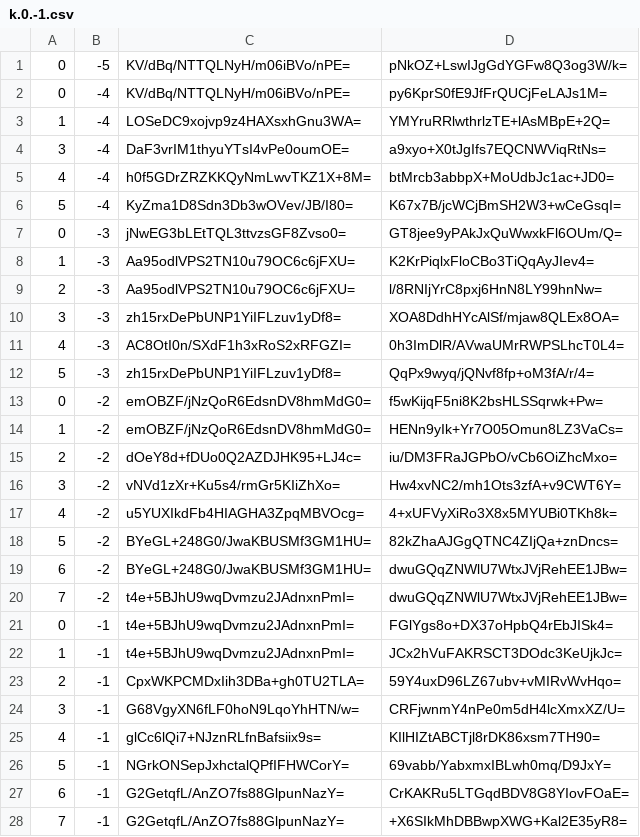
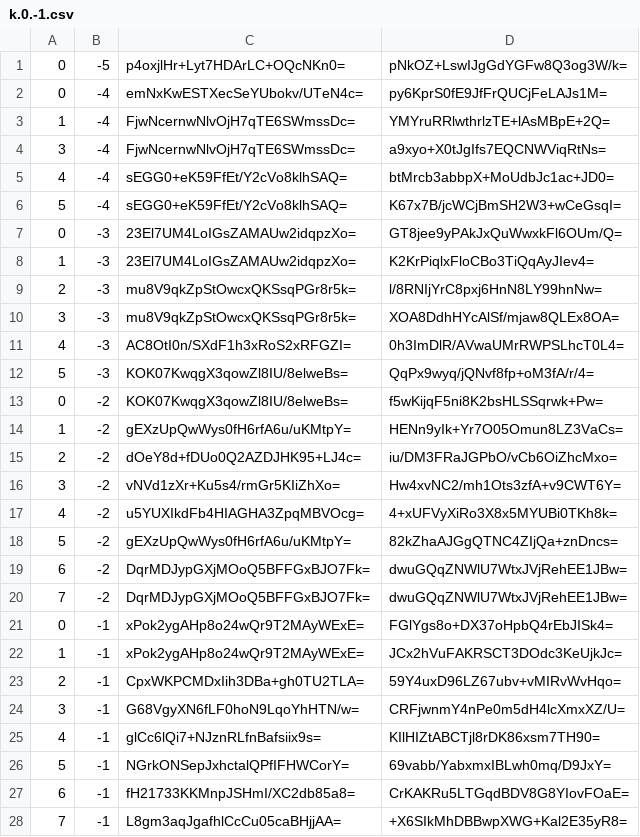
Before and after one commit to counterfitninja/chilled-nether, a CSV file: tiles/zoom.-1/metadata/k.0.-1.csv, drawn as a sheet; only a part is shown; the diff covers the shown part only.

```diff
--- a/tiles/zoom.-1/metadata/k.0.-1.csv
+++ b/tiles/zoom.-1/metadata/k.0.-1.csv
@@ -1,15 +1,15 @@
-0,-5,KV/dBq/NTTQLNyH/m06iBVo/nPE=,pNkOZ+LswIJgGdYGFw8Q3og3W/k=
-0,-4,KV/dBq/NTTQLNyH/m06iBVo/nPE=,py6KprS0fE9JfFrQUCjFeLAJs1M=
-1,-4,LOSeDC9xojvp9z4HAXsxhGnu3WA=,YMYruRRlwthrlzTE+lAsMBpE+2Q=
-3,-4,DaF3vrIM1thyuYTsI4vPe0oumOE=,a9xyo+X0tJgIfs7EQCNWViqRtNs=
-4,-4,h0f5GDrZRZKKQyNmLwvTKZ1X+8M=,btMrcb3abbpX+MoUdbJc1ac+JD0=
-5,-4,KyZma1D8Sdn3Db3wOVev/JB/I80=,K67x7B/jcWCjBmSH2W3+wCeGsqI=
-0,-3,jNwEG3bLEtTQL3ttvzsGF8Zvso0=,GT8jee9yPAkJxQuWwxkFl6OUm/Q=
-1,-3,Aa95odlVPS2TN10u79OC6c6jFXU=,K2KrPiqlxFloCBo3TiQqAyJIev4=
-2,-3,Aa95odlVPS2TN10u79OC6c6jFXU=,l/8RNIjYrC8pxj6HnN8LY99hnNw=
-3,-3,zh15rxDePbUNP1YiIFLzuv1yDf8=,XOA8DdhHYcAlSf/mjaw8QLEx8OA=
+0,-5,p4oxjlHr+Lyt7HDArLC+OQcNKn0=,pNkOZ+LswIJgGdYGFw8Q3og3W/k=
+0,-4,emNxKwESTXecSeYUbokv/UTeN4c=,py6KprS0fE9JfFrQUCjFeLAJs1M=
+1,-4,FjwNcernwNlvOjH7qTE6SWmssDc=,YMYruRRlwthrlzTE+lAsMBpE+2Q=
+3,-4,FjwNcernwNlvOjH7qTE6SWmssDc=,a9xyo+X0tJgIfs7EQCNWViqRtNs=
+4,-4,sEGG0+eK59FfEt/Y2cVo8klhSAQ=,btMrcb3abbpX+MoUdbJc1ac+JD0=
+5,-4,sEGG0+eK59FfEt/Y2cVo8klhSAQ=,K67x7B/jcWCjBmSH2W3+wCeGsqI=
+0,-3,23El7UM4LoIGsZAMAUw2idqpzXo=,GT8jee9yPAkJxQuWwxkFl6OUm/Q=
+1,-3,23El7UM4LoIGsZAMAUw2idqpzXo=,K2KrPiqlxFloCBo3TiQqAyJIev4=
+2,-3,mu8V9qkZpStOwcxQKSsqPGr8r5k=,l/8RNIjYrC8pxj6HnN8LY99hnNw=
+3,-3,mu8V9qkZpStOwcxQKSsqPGr8r5k=,XOA8DdhHYcAlSf/mjaw8QLEx8OA=
 4,-3,AC8OtI0n/SXdF1h3xRoS2xRFGZI=,0h3ImDlR/AVwaUMrRWPSLhcT0L4=
-5,-3,zh15rxDePbUNP1YiIFLzuv1yDf8=,QqPx9wyq/jQNvf8fp+oM3fA/r/4=
-0,-2,emOBZF/jNzQoR6EdsnDV8hmMdG0=,f5wKijqF5ni8K2bsHLSSqrwk+Pw=
-1,-2,emOBZF/jNzQoR6EdsnDV8hmMdG0=,HENn9yIk+Yr7O05Omun8LZ3VaCs=
+5,-3,KOK07KwqgX3qowZl8IU/8elweBs=,QqPx9wyq/jQNvf8fp+oM3fA/r/4=
+0,-2,KOK07KwqgX3qowZl8IU/8elweBs=,f5wKijqF5ni8K2bsHLSSqrwk+Pw=
+1,-2,gEXzUpQwWys0fH6rfA6u/uKMtpY=,HENn9yIk+Yr7O05Omun8LZ3VaCs=
 2,-2,dOeY8d+fDUo0Q2AZDJHK95+LJ4c=,iu/DM3FRaJGPbO/vCb6OiZhcMxo=
@@ -17,7 +17,7 @@
 4,-2,u5YUXIkdFb4HIAGHA3ZpqMBVOcg=,4+xUFVyXiRo3X8x5MYUBi0TKh8k=
-5,-2,BYeGL+248G0/JwaKBUSMf3GM1HU=,82kZhaAJGgQTNC4ZIjQa+znDncs=
-6,-2,BYeGL+248G0/JwaKBUSMf3GM1HU=,dwuGQqZNWlU7WtxJVjRehEE1JBw=
-7,-2,t4e+5BJhU9wqDvmzu2JAdnxnPmI=,dwuGQqZNWlU7WtxJVjRehEE1JBw=
-0,-1,t4e+5BJhU9wqDvmzu2JAdnxnPmI=,FGlYgs8o+DX37oHpbQ4rEbJISk4=
-1,-1,t4e+5BJhU9wqDvmzu2JAdnxnPmI=,JCx2hVuFAKRSCT3DOdc3KeUjkJc=
+5,-2,gEXzUpQwWys0fH6rfA6u/uKMtpY=,82kZhaAJGgQTNC4ZIjQa+znDncs=
+6,-2,DqrMDJypGXjMOoQ5BFFGxBJO7Fk=,dwuGQqZNWlU7WtxJVjRehEE1JBw=
+7,-2,DqrMDJypGXjMOoQ5BFFGxBJO7Fk=,dwuGQqZNWlU7WtxJVjRehEE1JBw=
+0,-1,xPok2ygAHp8o24wQr9T2MAyWExE=,FGlYgs8o+DX37oHpbQ4rEbJISk4=
+1,-1,xPok2ygAHp8o24wQr9T2MAyWExE=,JCx2hVuFAKRSCT3DOdc3KeUjkJc=
 2,-1,CpxWKPCMDxIih3DBa+gh0TU2TLA=,59Y4uxD96LZ67ubv+vMIRvWvHqo=
@@ -26,3 +26,3 @@
 5,-1,NGrkONSepJxhctalQPfIFHWCorY=,69vabb/YabxmxIBLwh0mq/D9JxY=
-6,-1,G2GetqfL/AnZO7fs88GlpunNazY=,CrKAKRu5LTGqdBDV8G8YIovFOaE=
-7,-1,G2GetqfL/AnZO7fs88GlpunNazY=,+X6SIkMhDBBwpXWG+Kal2E35yR8=
+6,-1,fH21733KKMnpJSHmI/XC2db85a8=,CrKAKRu5LTGqdBDV8G8YIovFOaE=
+7,-1,L8gm3aqJgafhlCcCu05caBHjjAA=,+X6SIkMhDBBwpXWG+Kal2E35yR8=
```
Also changed, not shown: 1 edited cell elsewhere in this file, tiles/zoom.-2/metadata/k.0.-1.csv, tiles/zoom.-3/metadata/k.0.-1.csv.
